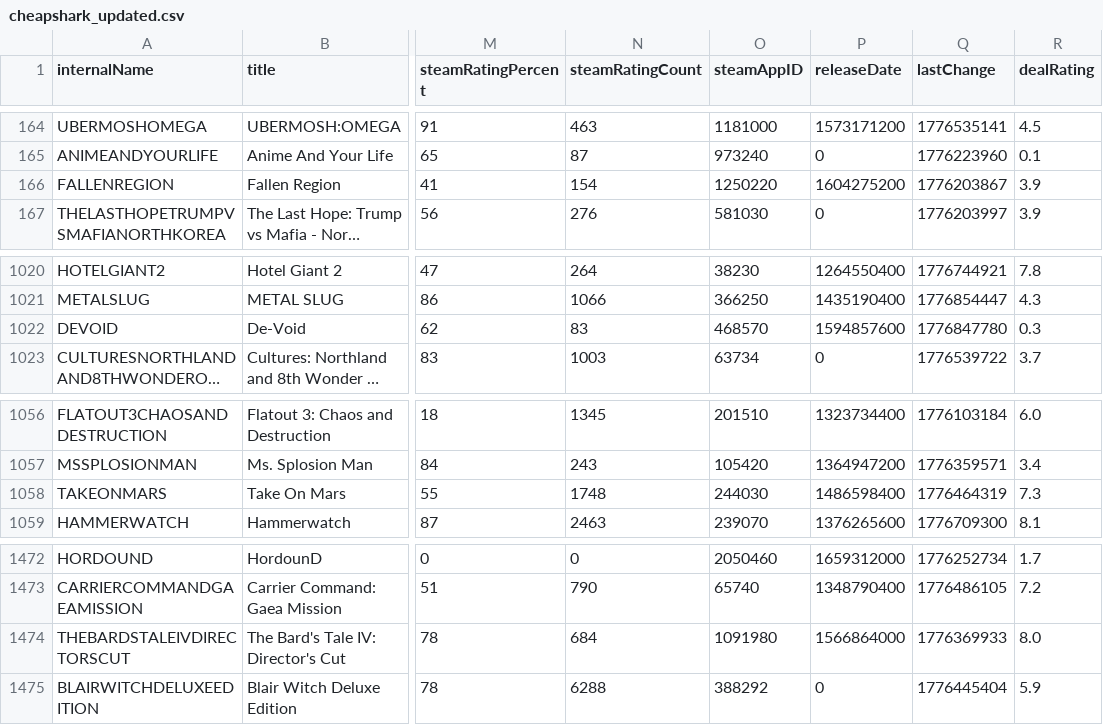
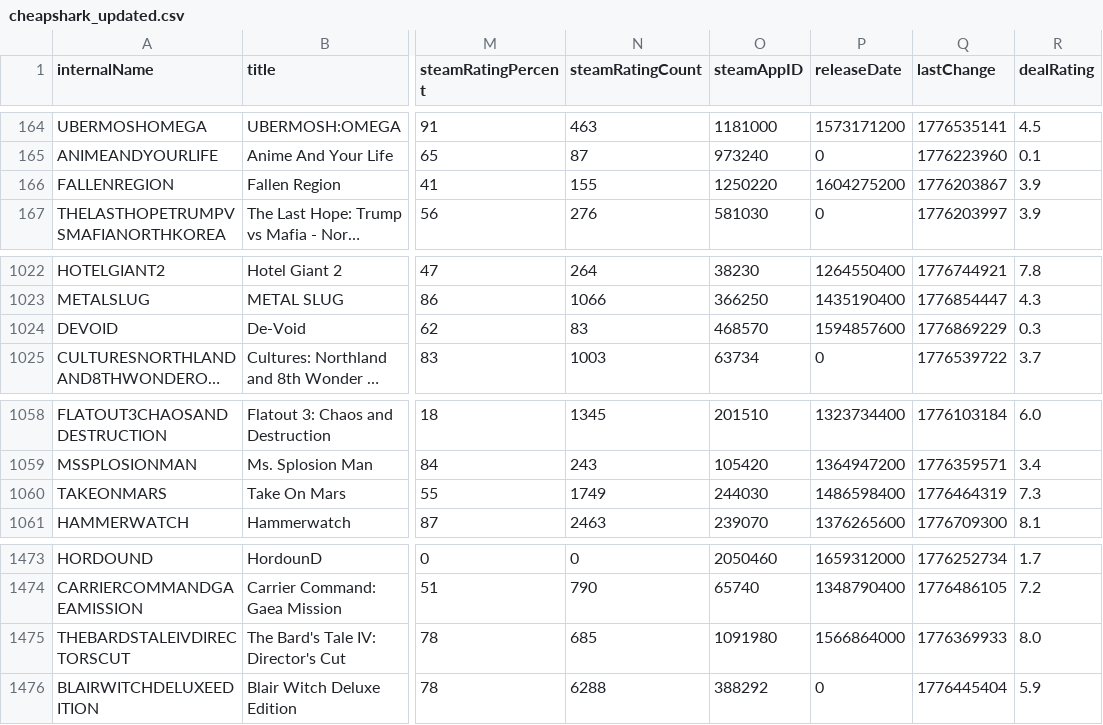
Before and after one commit to haiyib/steam-games, a CSV file: cheapshark_updated.csv, drawn as a sheet; only a part is shown, gaps mark what is left out; long unchanged cells end in …; addresses are those after the commit; the diff covers the shown part only; the diff names each change by its address in the sheet, - before the commit and + after, or states it on an @@ line.

```diff
--- a/cheapshark_updated.csv
+++ b/cheapshark_updated.csv
-N166 (steamRatingCount): 154
+N166 (steamRatingCount): 155
-Q1024 (lastChange): 1776847780
+Q1024 (lastChange): 1776869229
-N1060 (steamRatingCount): 1748
+N1060 (steamRatingCount): 1749
-N1475 (steamRatingCount): 684
+N1475 (steamRatingCount): 685
```
Also changed, not shown: 3 added rows, 3 removed rows and 11 edited cells elsewhere in this file, steam_deals_top20_rangeplot.csv, 1 other file.
